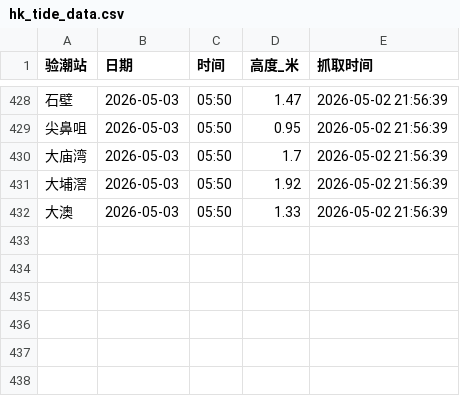
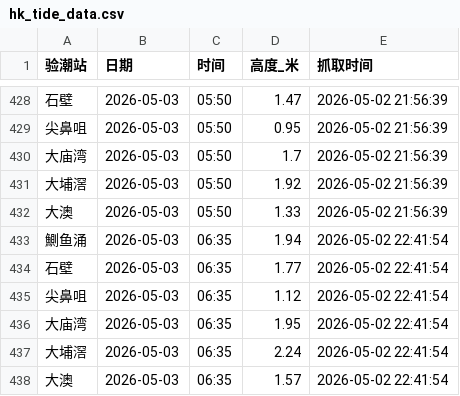
Before and after one commit to Slippingfish/hk-tide1, a CSV file: hk_tide_data.csv, drawn as a sheet; only a part is shown, gaps mark what is left out.

```diff
--- a/hk_tide_data.csv
+++ b/hk_tide_data.csv
@@ -432 +432,7 @@
 大澳,2026-05-03,05:50,1.33,2026-05-02 21:56:39
+鰂鱼涌,2026-05-03,06:35,1.94,2026-05-02 22:41:54
+石壁,2026-05-03,06:35,1.77,2026-05-02 22:41:54
+尖鼻咀,2026-05-03,06:35,1.12,2026-05-02 22:41:54
+大庙湾,2026-05-03,06:35,1.95,2026-05-02 22:41:54
+大埔滘,2026-05-03,06:35,2.24,2026-05-02 22:41:54
+大澳,2026-05-03,06:35,1.57,2026-05-02 22:41:54
```
